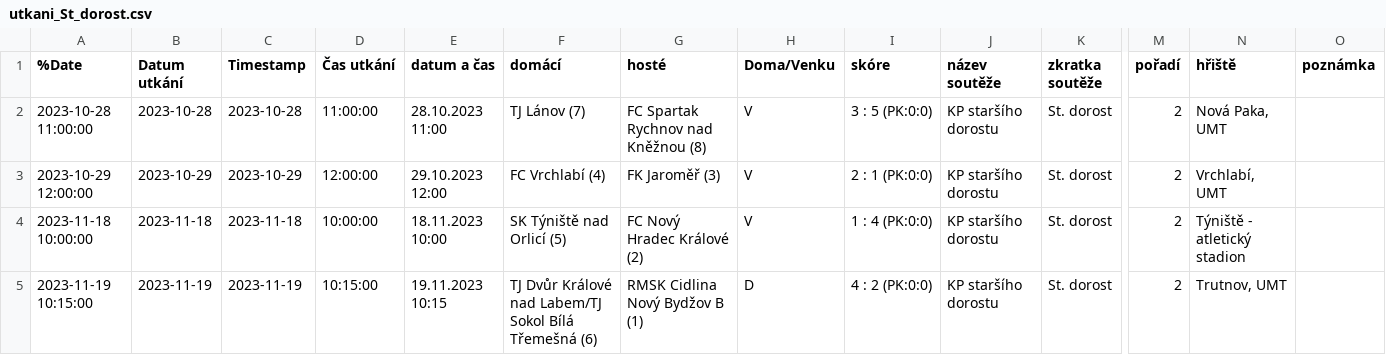
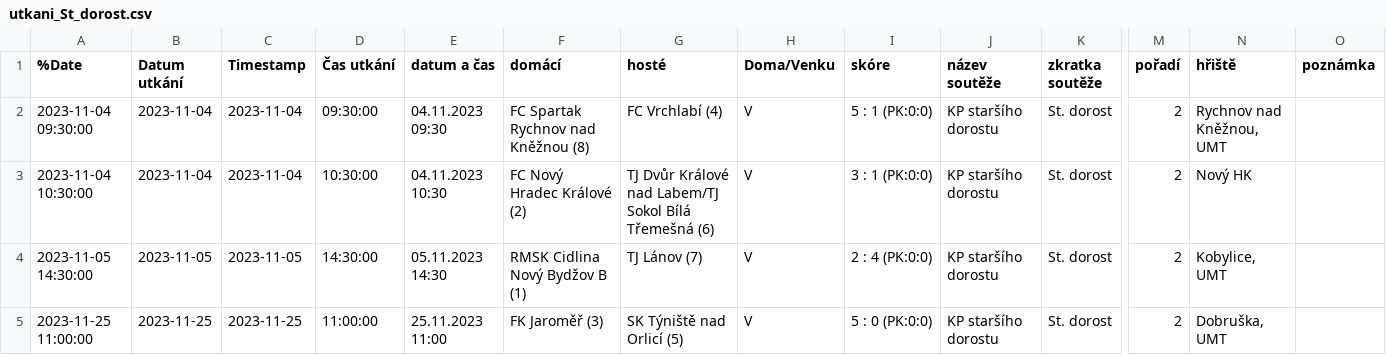
Before and after one commit to MustafaHadzi/bt_matches, a CSV file: utkani_St_dorost.csv, drawn as a sheet; only a part is shown, gaps mark what is left out; the diff names each change by its address in the sheet, - before the commit and + after, or states it on an @@ line.

Commit message:
Committing file utkani_St_dorost.csv

```diff
--- a/utkani_St_dorost.csv
+++ b/utkani_St_dorost.csv
-A2 (%Date): 2023-10-28 11:00:00
+A2 (%Date): 2023-11-04 09:30:00
-B2 (Datum utkání): 2023-10-28
+B2 (Datum utkání): 2023-11-04
-C2 (Timestamp): 2023-10-28
+C2 (Timestamp): 2023-11-04
-D2 (Čas utkání): 11:00:00
+D2 (Čas utkání): 09:30:00
-E2 (datum a čas): 28.10.2023 11:00
+E2 (datum a čas): 04.11.2023 09:30
-F2 (domácí): TJ Lánov (7)
+F2 (domácí): FC Spartak Rychnov nad Kněžnou (8)
-G2 (hosté): FC Spartak Rychnov nad Kněžnou (8)
+G2 (hosté): FC Vrchlabí (4)
-I2 (skóre): 3 : 5 (PK:0:0)
+I2 (skóre): 5 : 1 (PK:0:0)
-N2 (hřiště): Nová Paka, UMT
+N2 (hřiště): Rychnov nad Kněžnou, UMT
-A3 (%Date): 2023-10-29 12:00:00
+A3 (%Date): 2023-11-04 10:30:00
-B3 (Datum utkání): 2023-10-29
+B3 (Datum utkání): 2023-11-04
-C3 (Timestamp): 2023-10-29
+C3 (Timestamp): 2023-11-04
-D3 (Čas utkání): 12:00:00
+D3 (Čas utkání): 10:30:00
-E3 (datum a čas): 29.10.2023 12:00
+E3 (datum a čas): 04.11.2023 10:30
-F3 (domácí): FC Vrchlabí (4)
+F3 (domácí): FC Nový Hradec Králové (2)
-G3 (hosté): FK Jaroměř (3)
+G3 (hosté): TJ Dvůr Králové nad Labem/TJ Sokol Bílá Třemešná (6)
-I3 (skóre): 2 : 1 (PK:0:0)
+I3 (skóre): 3 : 1 (PK:0:0)
-N3 (hřiště): Vrchlabí, UMT
+N3 (hřiště): Nový HK
-A4 (%Date): 2023-11-18 10:00:00
+A4 (%Date): 2023-11-05 14:30:00
-B4 (Datum utkání): 2023-11-18
+B4 (Datum utkání): 2023-11-05
-C4 (Timestamp): 2023-11-18
+C4 (Timestamp): 2023-11-05
-D4 (Čas utkání): 10:00:00
+D4 (Čas utkání): 14:30:00
-E4 (datum a čas): 18.11.2023 10:00
+E4 (datum a čas): 05.11.2023 14:30
-F4 (domácí): SK Týniště nad Orlicí (5)
+F4 (domácí): RMSK Cidlina Nový Bydžov B (1)
-G4 (hosté): FC Nový Hradec Králové (2)
+G4 (hosté): TJ Lánov (7)
-I4 (skóre): 1 : 4 (PK:0:0)
+I4 (skóre): 2 : 4 (PK:0:0)
-N4 (hřiště): Týniště - atletický stadion
+N4 (hřiště): Kobylice, UMT
-A5 (%Date): 2023-11-19 10:15:00
+A5 (%Date): 2023-11-25 11:00:00
-B5 (Datum utkání): 2023-11-19
+B5 (Datum utkání): 2023-11-25
-C5 (Timestamp): 2023-11-19
+C5 (Timestamp): 2023-11-25
-D5 (Čas utkání): 10:15:00
+D5 (Čas utkání): 11:00:00
-E5 (datum a čas): 19.11.2023 10:15
+E5 (datum a čas): 25.11.2023 11:00
-F5 (domácí): TJ Dvůr Králové nad Labem/TJ Sokol Bílá Třemešná (6)
+F5 (domácí): FK Jaroměř (3)
-G5 (hosté): RMSK Cidlina Nový Bydžov B (1)
+G5 (hosté): SK Týniště nad Orlicí (5)
-H5 (Doma/Venku): D
+H5 (Doma/Venku): V
-I5 (skóre): 4 : 2 (PK:0:0)
+I5 (skóre): 5 : 0 (PK:0:0)
-N5 (hřiště): Trutnov, UMT
+N5 (hřiště): Dobruška, UMT
```
